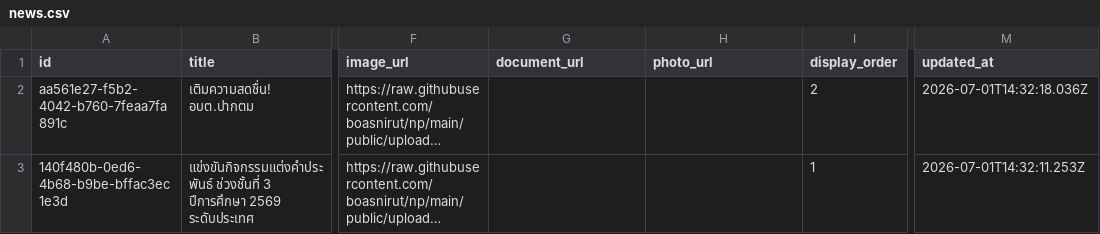
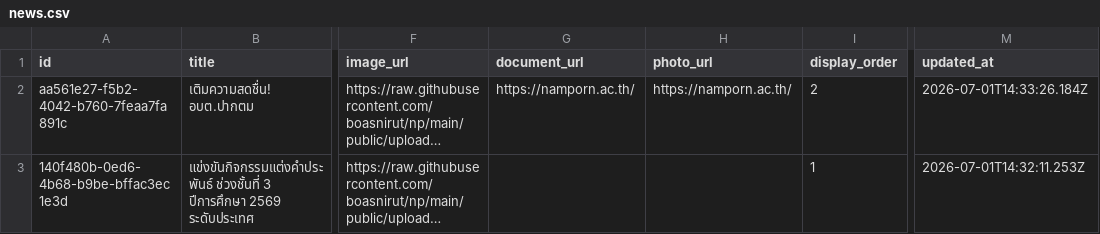
Before and after one commit to boasnirut/np, a CSV file: data/news.csv, drawn as a sheet; only a part is shown, gaps mark what is left out; long unchanged cells end in …; the diff names each change by its address in the sheet, - before the commit and + after, or states it on an @@ line.

Commit message:
แก้ไขข่าวสาร: เติมความสดชื่น! อบต.ปากตม

```diff
--- a/data/news.csv
+++ b/data/news.csv
-G2 (document_url): (empty)
+G2 (document_url): https://namporn.ac.th/
-H2 (photo_url): (empty)
+H2 (photo_url): https://namporn.ac.th/
-M2 (updated_at): 2026-07-01T14:32:18.036Z
+M2 (updated_at): 2026-07-01T14:33:26.184Z
```
